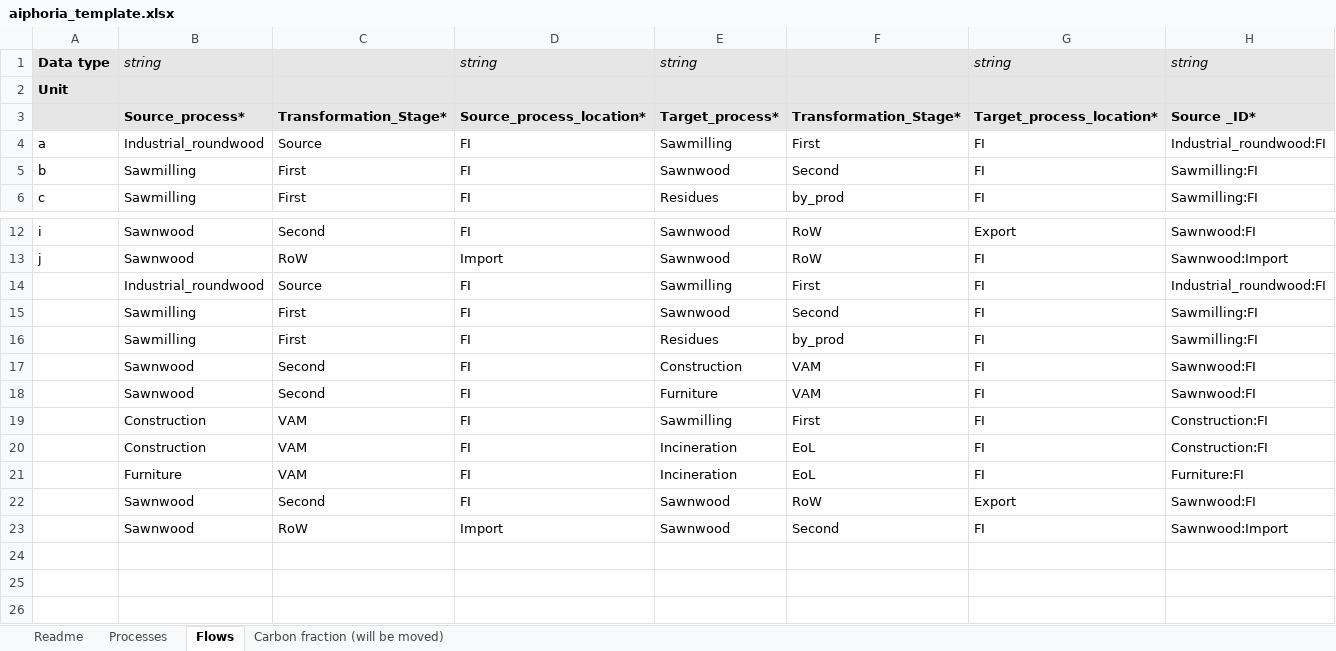
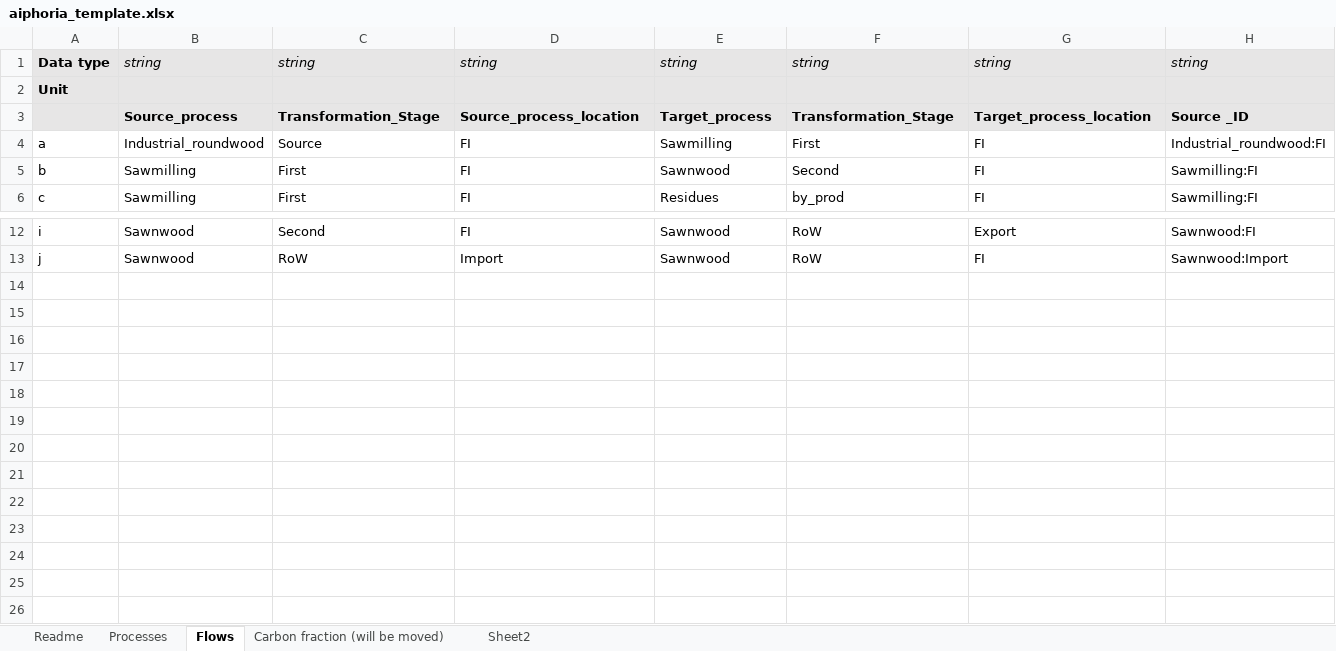
Before and after one commit to EuropeanForestInstitute/aiphoria, an Excel workbook: template/aiphoria_template.xlsx, sheet Flows, drawn as a sheet; only a part is shown, gaps mark what is left out; values as stored, in another font and other column widths than the file's, no borders; charts and pictures not drawn; rows hold the shown columns only; the diff covers the shown part only; the diff names each change by its address in the sheet, - before the commit and + after, or states it on an @@ line.

```diff
--- a/template/aiphoria_template.xlsx (sheet Flows)
+++ b/template/aiphoria_template.xlsx (sheet Flows)
+sheet tab: Sheet2
-C1: (empty)
+C1: string
-F1: (empty)
+F1: string
-B3: Source_process*
+B3: Source_process
-C3: Transformation_Stage*
+C3: Transformation_Stage
-D3: Source_process_location*
+D3: Source_process_location
-E3: Target_process*
+E3: Target_process
-F3: Transformation_Stage*
+F3: Transformation_Stage
-G3: Target_process_location*
+G3: Target_process_location
-H3: Source _ID*
+H3: Source _ID
-row 14:  | Industrial_roundwood | Source | FI | Sawmilling | First | FI | Industrial_roundwood:FI
+row 14: (empty)
-row 15:  | Sawmilling | First | FI | Sawnwood | Second | FI | Sawmilling:FI
+row 15: (empty)
-row 16:  | Sawmilling | First | FI | Residues | by_prod | FI | Sawmilling:FI
+row 16: (empty)
-row 17:  | Sawnwood | Second | FI | Construction | VAM | FI | Sawnwood:FI
+row 17: (empty)
-row 18:  | Sawnwood | Second | FI | Furniture | VAM | FI | Sawnwood:FI
+row 18: (empty)
-row 19:  | Construction | VAM | FI | Sawmilling | First | FI | Construction:FI
+row 19: (empty)
-row 20:  | Construction | VAM | FI | Incineration | EoL | FI | Construction:FI
+row 20: (empty)
-row 21:  | Furniture | VAM | FI | Incineration | EoL | FI | Furniture:FI
+row 21: (empty)
-row 22:  | Sawnwood | Second | FI | Sawnwood | RoW | Export | Sawnwood:FI
+row 22: (empty)
-row 23:  | Sawnwood | RoW | Import | Sawnwood | Second | FI | Sawnwood:Import
+row 23: (empty)
```
Also changed, not shown: 3 edited cells elsewhere in this sheet, sheet Processes, charts or pictures, data/example_data.xlsx.
